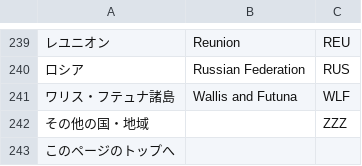
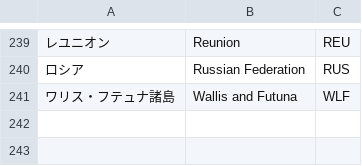
Before and after one commit to rnisaki/cupping_form, a CSV file: db/country.csv, drawn as a sheet; only a part is shown, gaps mark what is left out; the diff names each change by its address in the sheet, - before the commit and + after, or states it on an @@ line.

Commit message:
country.csv変更

```diff
--- a/db/country.csv
+++ b/db/country.csv
-row 242: その他の国・地域 |  | ZZZ
-row 243: このページのトップへ
```
